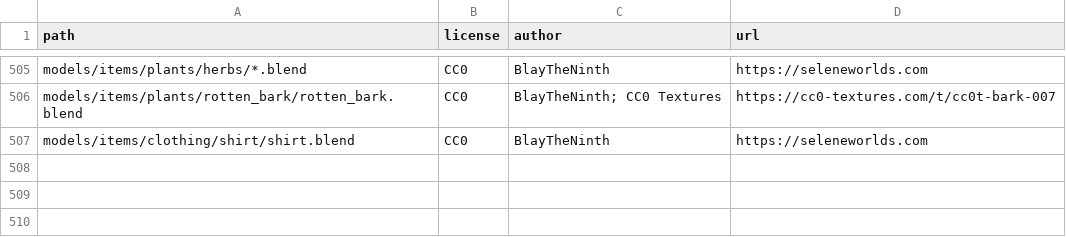
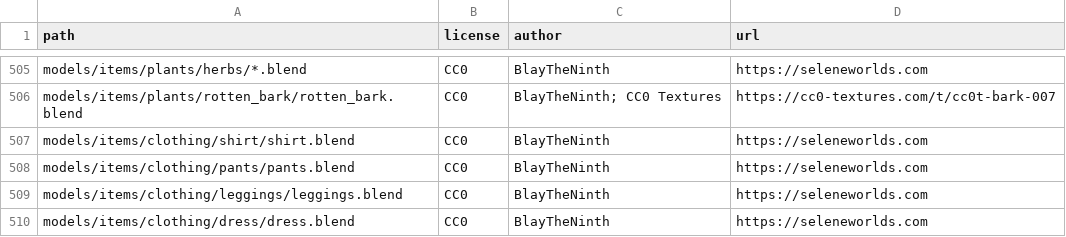
Before and after one commit to SeleneWorlds/Illarion-Gobaith-Assets, a CSV file: CREDITS.csv, drawn as a sheet; only a part is shown, gaps mark what is left out.

```diff
--- a/CREDITS.csv
+++ b/CREDITS.csv
@@ -507 +507,4 @@ models/items/plants/rotten_bark/rotten_bark.blend,CC0,BlayTheNinth; CC0 Textures
 models/items/clothing/shirt/shirt.blend,CC0,BlayTheNinth,https://seleneworlds.com
+models/items/clothing/pants/pants.blend,CC0,BlayTheNinth,https://seleneworlds.com
+models/items/clothing/leggings/leggings.blend,CC0,BlayTheNinth,https://seleneworlds.com
+models/items/clothing/dress/dress.blend,CC0,BlayTheNinth,https://seleneworlds.com
```
Also changed, not shown: 4 other files.
